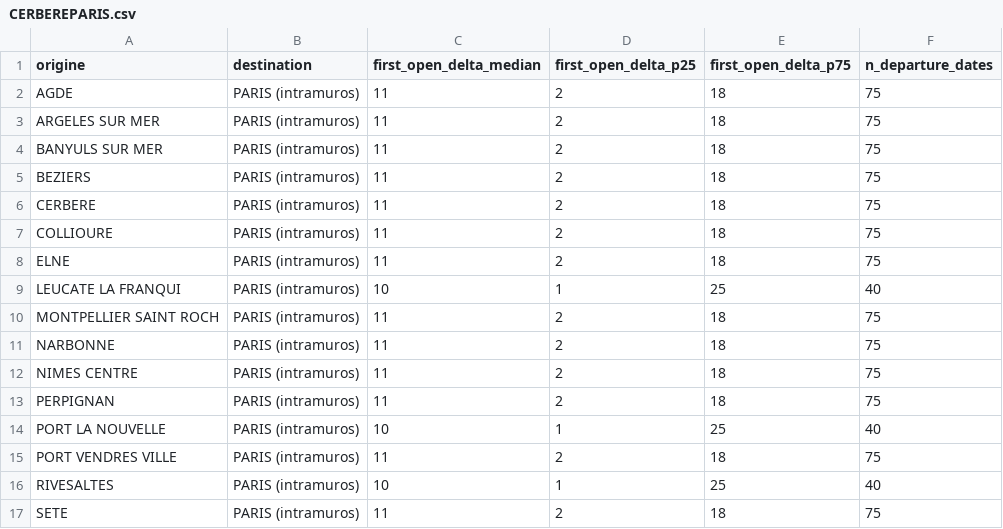
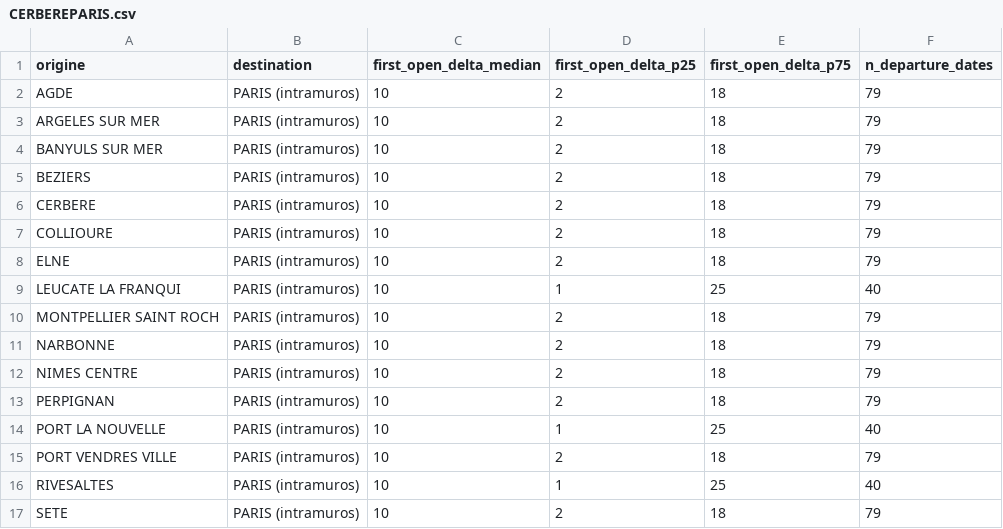
Before and after one commit to matteotoutain/ECM_2526_FinalProject, a CSV file: precomputed/first_signal_od/by_entity/CERBEREPARIS.csv, drawn as a sheet.

```diff
--- a/precomputed/first_signal_od/by_entity/CERBEREPARIS.csv
+++ b/precomputed/first_signal_od/by_entity/CERBEREPARIS.csv
@@ -1,17 +1,17 @@
 origine,destination,first_open_delta_median,first_open_delta_p25,first_open_delta_p75,n_departure_dates
-AGDE,PARIS (intramuros),11,2,18,75
-ARGELES SUR MER,PARIS (intramuros),11,2,18,75
-BANYULS SUR MER,PARIS (intramuros),11,2,18,75
-BEZIERS,PARIS (intramuros),11,2,18,75
-CERBERE,PARIS (intramuros),11,2,18,75
-COLLIOURE,PARIS (intramuros),11,2,18,75
-ELNE,PARIS (intramuros),11,2,18,75
+AGDE,PARIS (intramuros),10,2,18,79
+ARGELES SUR MER,PARIS (intramuros),10,2,18,79
+BANYULS SUR MER,PARIS (intramuros),10,2,18,79
+BEZIERS,PARIS (intramuros),10,2,18,79
+CERBERE,PARIS (intramuros),10,2,18,79
+COLLIOURE,PARIS (intramuros),10,2,18,79
+ELNE,PARIS (intramuros),10,2,18,79
 LEUCATE LA FRANQUI,PARIS (intramuros),10,1,25,40
-MONTPELLIER SAINT ROCH,PARIS (intramuros),11,2,18,75
-NARBONNE,PARIS (intramuros),11,2,18,75
-NIMES CENTRE,PARIS (intramuros),11,2,18,75
-PERPIGNAN,PARIS (intramuros),11,2,18,75
+MONTPELLIER SAINT ROCH,PARIS (intramuros),10,2,18,79
+NARBONNE,PARIS (intramuros),10,2,18,79
+NIMES CENTRE,PARIS (intramuros),10,2,18,79
+PERPIGNAN,PARIS (intramuros),10,2,18,79
 PORT LA NOUVELLE,PARIS (intramuros),10,1,25,40
-PORT VENDRES VILLE,PARIS (intramuros),11,2,18,75
+PORT VENDRES VILLE,PARIS (intramuros),10,2,18,79
 RIVESALTES,PARIS (intramuros),10,1,25,40
-SETE,PARIS (intramuros),11,2,18,75
+SETE,PARIS (intramuros),10,2,18,79
```
Also changed, not shown: precomputed/first_signal_od.csv, precomputed/proba_od/by_entity/CERBEREPARIS.csv, 5 other files.
